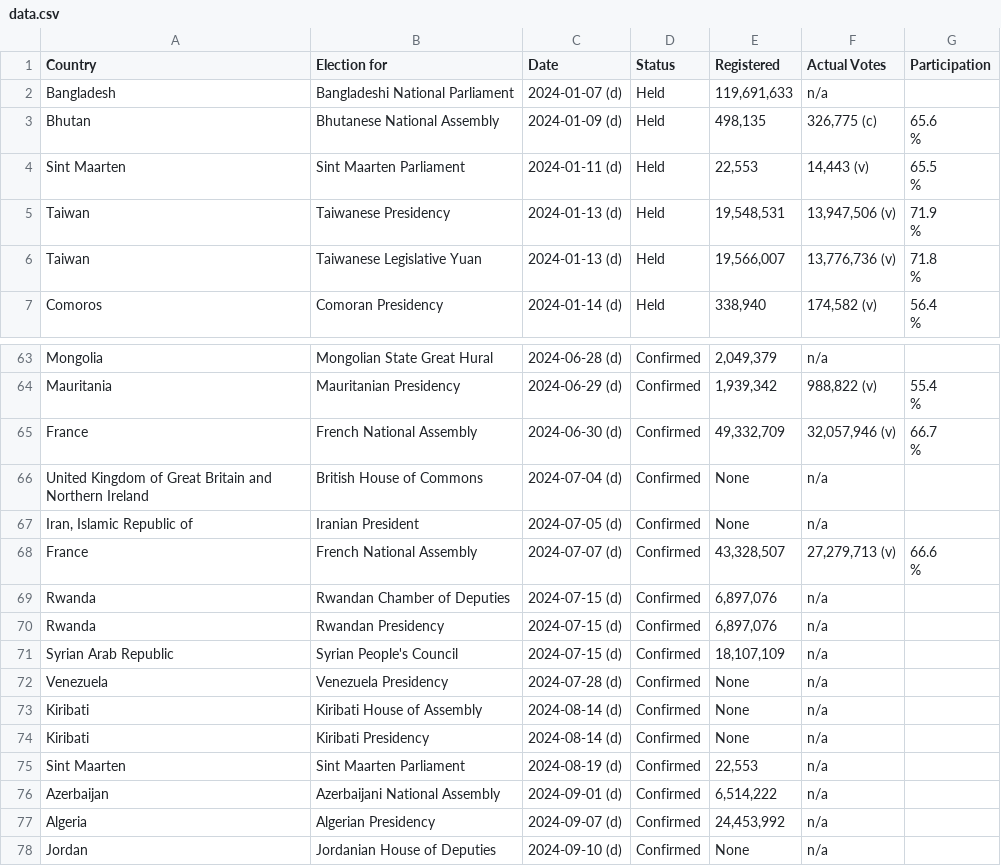
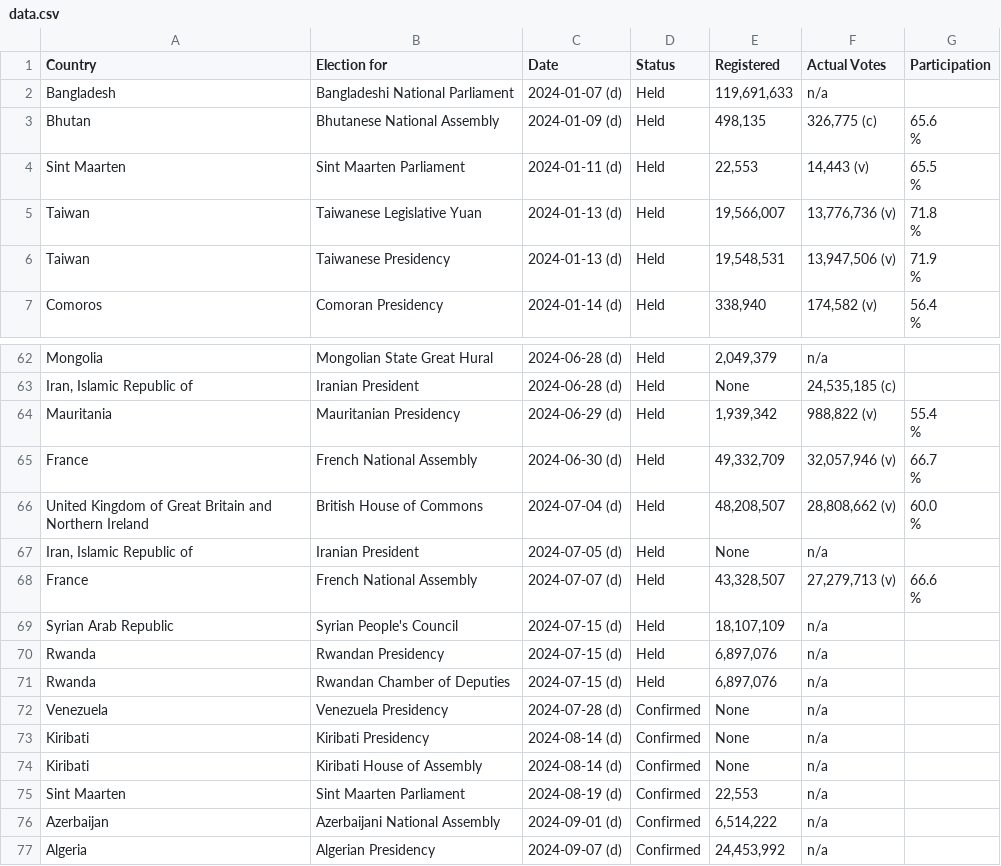
Before and after one commit to katrventura/elections-scraper, a CSV file: data.csv, drawn as a sheet; only a part is shown, gaps mark what is left out; the shorter side is filled out with more unchanged rows; removed rows and columns are numbered as before the commit, all else as after; ↵ is a line break in a cell; the diff covers the shown part only; the diff names each change by its address in the sheet, - before the commit and + after, or states it on an @@ line.

```diff
--- a/data.csv
+++ b/data.csv
@@ row 6 moved to row 5: Taiwan @@
-D62 (Status): Confirmed
+D62 (Status): Held
+row 63: Iran, Islamic Republic of | Iranian President | 2024-06-28 (d) | Held | None | 24,535,185 (c)
-D64:D68 (Status): Confirmed
+D64:D68 (Status): Held
-E66 (Registered): None
+E66 (Registered): 48,208,507
-F66 (Actual Votes): n/a
+F66 (Actual Votes): 28,808,662 (v)
-G66 (Participation): (empty)
+G66 (Participation): 60.0 ↵ %
+row 69: Syrian Arab Republic | Syrian People's Council | 2024-07-15 (d) | Held | 18,107,109 | n/a
-B70 (Election for): Rwandan Chamber of Deputies
+B70 (Election for): Rwandan Presidency
-D70:D71 (Status): Confirmed
+D70:D71 (Status): Held
-B71 (Election for): Rwandan Presidency
+B71 (Election for): Rwandan Chamber of Deputies
-row 71: Syrian Arab Republic | Syrian People's Council | 2024-07-15 (d) | Confirmed | 18,107,109 | n/a
@@ row 74 moved to row 73: Kiribati @@
```
Also changed, not shown: 2 added rows, 3 removed rows, 17 moved rows and 2 edited cells elsewhere in this file.
